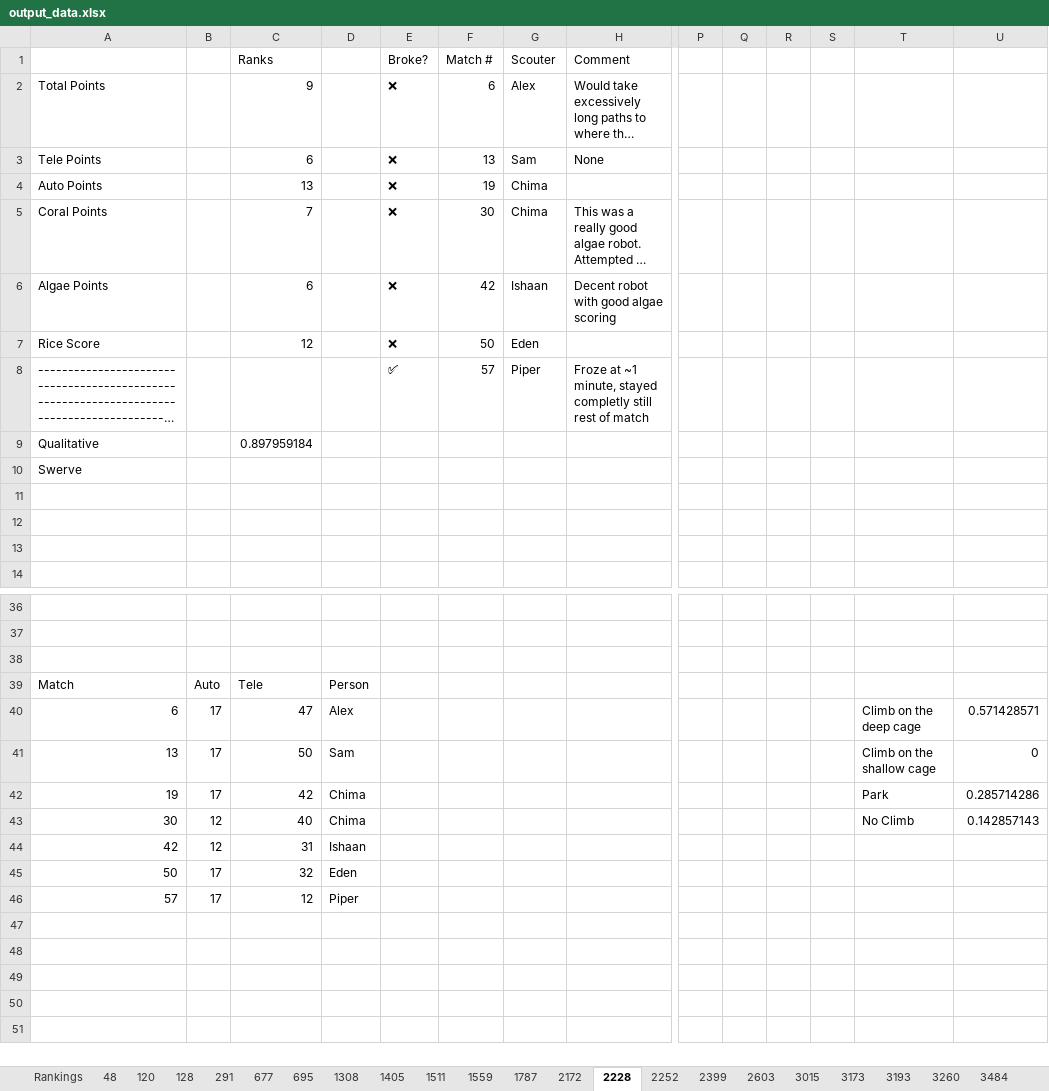
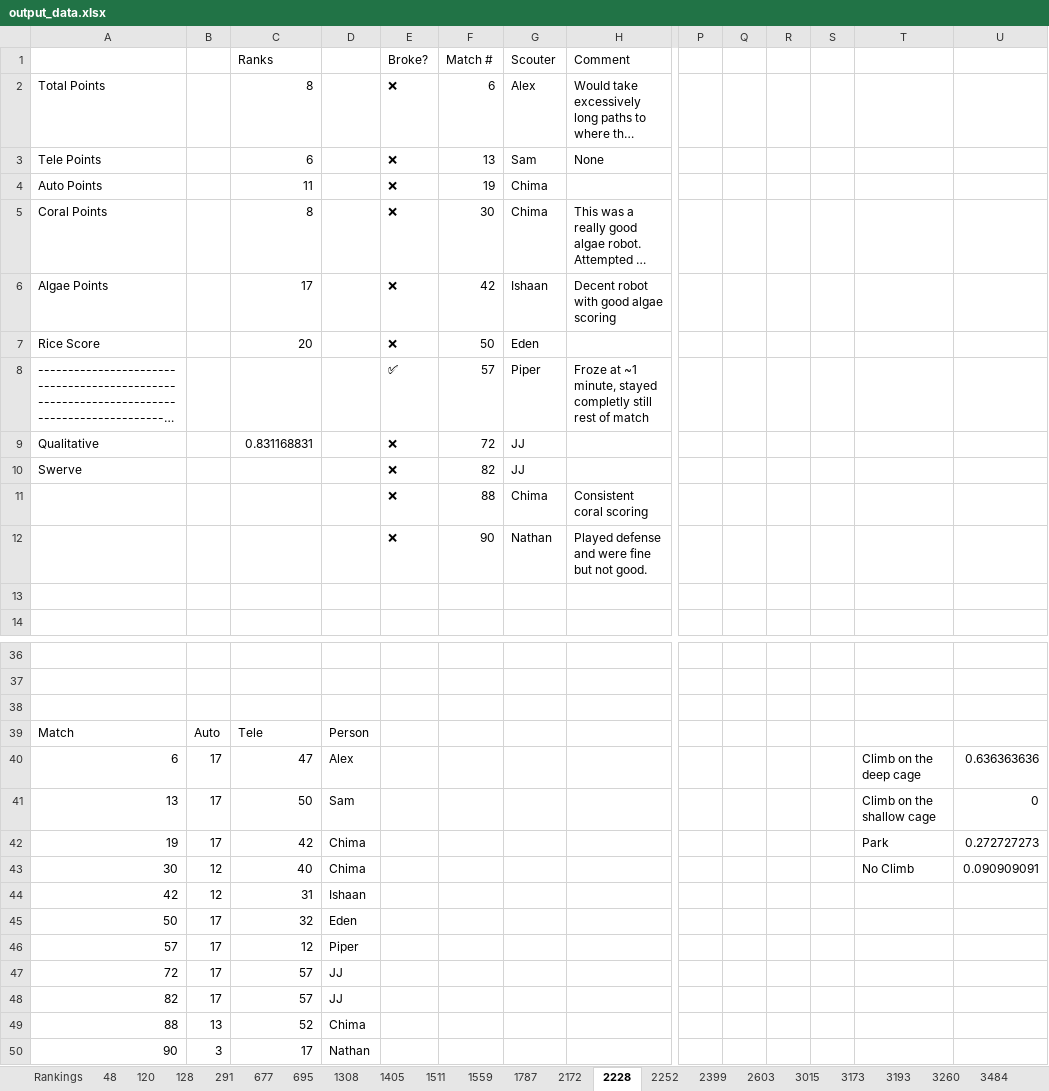
Before and after one commit to FRC1787/scouting, an Excel workbook: output_data.xlsx, sheet 2228, drawn as a sheet; only a part is shown, gaps mark what is left out; long unchanged cells end in …; values as stored, in another font and other column widths than the file's, no borders; charts and pictures not drawn; removed rows and columns are numbered as before the commit, all else as after; rows hold the shown columns only; the diff names each change by its address in the sheet, - before the commit and + after, or states it on an @@ line.

```diff
--- a/output_data.xlsx (sheet 2228)
+++ b/output_data.xlsx (sheet 2228)
-C2 (Ranks): 9
+C2 (Ranks): 8
-C4 (Ranks): 13
+C4 (Ranks): 11
-C5 (Ranks): 7
+C5 (Ranks): 8
-C6 (Ranks): 6
+C6 (Ranks): 17
-C7 (Ranks): 12
+C7 (Ranks): 20
-row 9: Qualitative |  | 0.897959184
-row 10: Swerve
-row 9: (empty)
+row 9: Qualitative |  | 0.831168831 |  | ❌ | 72 | JJ
-row 10: (empty)
+row 10: Swerve |  |  |  | ❌ | 82 | JJ
+row 11:  |  |  |  | ❌ | 88 | Chima | Consistent coral scoring
+row 12:  |  |  |  | ❌ | 90 | Nathan | Played defense and were fine but not good.
-U40: 0.571428571
+U40: 0.636363636
-U42: 0.285714286
+U42: 0.272727273
-U43: 0.142857143
+U43: 0.090909091
+row 47: 72 | 17 | 57 | JJ
+row 48: 82 | 17 | 57 | JJ
+row 49: 88 | 13 | 52 | Chima
+row 50: 90 | 3 | 17 | Nathan
```
Also changed, not shown: sheet Rankings, sheet 9643, sheet 8713, sheet 3484, sheet 1511, sheet 10208, 50 more sheets, charts or pictures, 3 other files.
